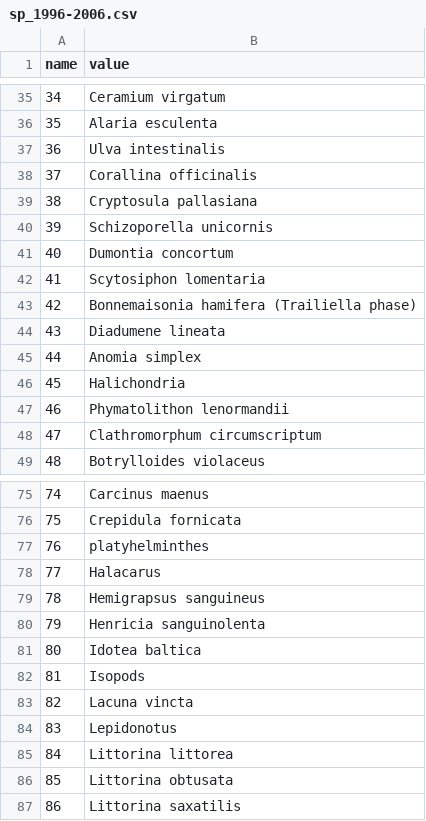
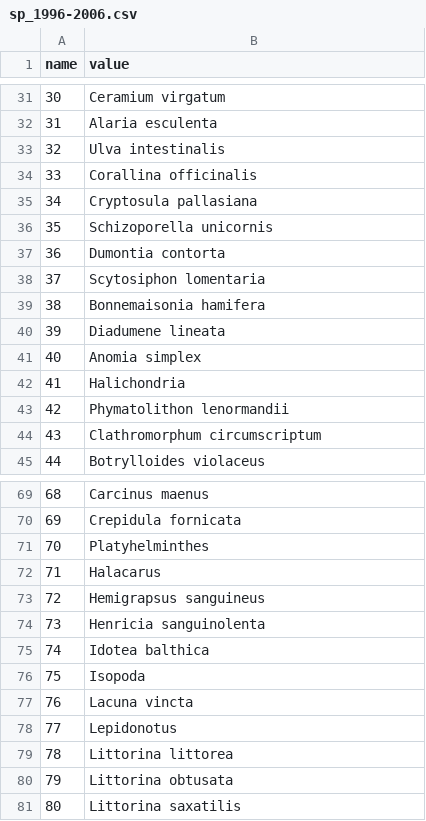
Before and after one commit to Intertidal-Subtidal-WG/functional_traits, a CSV file: data/fielddata/sp_1996-2006.csv, drawn as a sheet; only a part is shown, gaps mark what is left out; addresses are those after the commit; the diff covers the shown part only; the diff names each change by its address in the sheet, - before the commit and + after, or states it on an @@ line.

```diff
--- a/data/fielddata/sp_1996-2006.csv
+++ b/data/fielddata/sp_1996-2006.csv
@@ column A (name) renumbered from row 2 down @@
-B37 (value): Dumontia concortum
+B37 (value): Dumontia contorta
-B39 (value): Bonnemaisonia hamifera (Trailiella phase)
+B39 (value): Bonnemaisonia hamifera
-B71 (value): platyhelminthes
+B71 (value): Platyhelminthes
-B75 (value): Idotea baltica
+B75 (value): Idotea balthica
-B76 (value): Isopods
+B76 (value): Isopoda
```
Also changed, not shown: 8 removed rows and 12 edited cells elsewhere in this file, data/fielddata/sp_1982-1995.csv, data/fielddata/sp_2011-end.csv, 5 other files.
